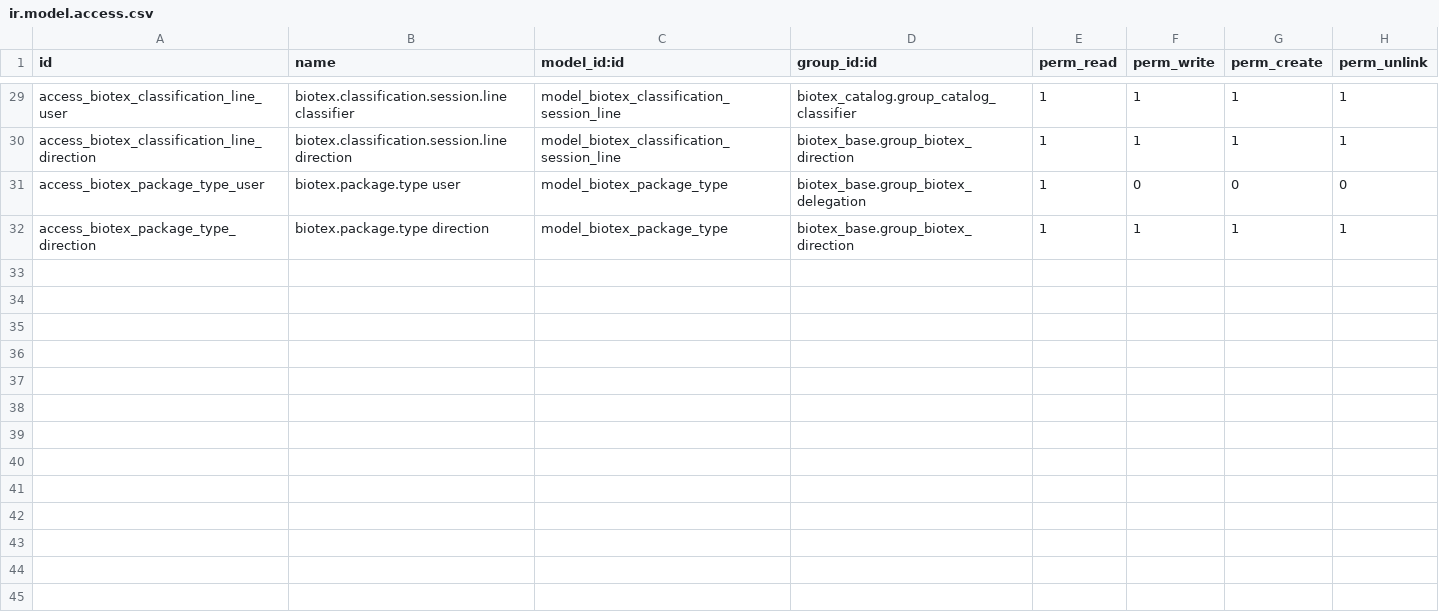
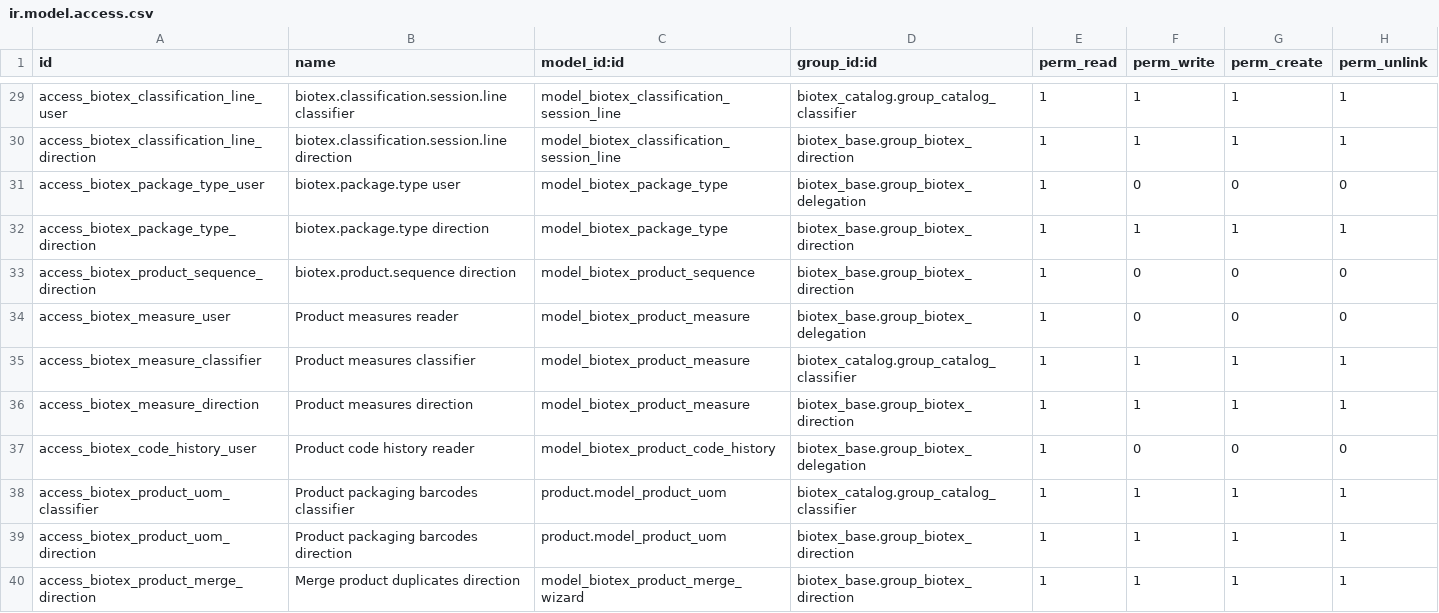
Before and after one commit to antonioqueb/biotex_catalog, a CSV file: security/ir.model.access.csv, drawn as a sheet; only a part is shown, gaps mark what is left out.

Commit message:
Add comprehensive tests for product management and access control
- Introduced `TestDirectionAccess` to validate access rights for users with the Dirección role, ensuring they can access all catalog functions and manage products appropriately.
- Created `TestProductDetails` to cover various aspects of product details management, including measurements, presentations, and validation of product attributes.
- Implemented `TestProductSequence` to verify the correct handling of product sequences, including merging products and managing reservations.
- Added a script `check_sequence_concurrency` to test concurrent access to product sequences in a QA environment.
- Updated XML views for product details to enhance user experience and added necessary actions for managing product codes and sequences.
- Developed a wizard for merging duplicate products, ensuring data integrity and proper handling of stock and barcodes during the merge process.

```diff
--- a/security/ir.model.access.csv
+++ b/security/ir.model.access.csv
@@ -32 +32,9 @@ access_biotex_package_type_user,biotex.package.type user,model_biotex_package_ty
 access_biotex_package_type_direction,biotex.package.type direction,model_biotex_package_type,biotex_base.group_biotex_direction,1,1,1,1
+access_biotex_product_sequence_direction,biotex.product.sequence direction,model_biotex_product_sequence,biotex_base.group_biotex_direction,1,0,0,0
+access_biotex_measure_user,Product measures reader,model_biotex_product_measure,biotex_base.group_biotex_delegation,1,0,0,0
+access_biotex_measure_classifier,Product measures classifier,model_biotex_product_measure,biotex_catalog.group_catalog_classifier,1,1,1,1
+access_biotex_measure_direction,Product measures direction,model_biotex_product_measure,biotex_base.group_biotex_direction,1,1,1,1
+access_biotex_code_history_user,Product code history reader,model_biotex_product_code_history,biotex_base.group_biotex_delegation,1,0,0,0
+access_biotex_product_uom_classifier,Product packaging barcodes classifier,product.model_product_uom,biotex_catalog.group_catalog_classifier,1,1,1,1
+access_biotex_product_uom_direction,Product packaging barcodes direction,product.model_product_uom,biotex_base.group_biotex_direction,1,1,1,1
+access_biotex_product_merge_direction,Merge product duplicates direction,model_biotex_product_merge_wizard,biotex_base.group_biotex_direction,1,1,1,1
```
Also changed, not shown: 33 other files.
